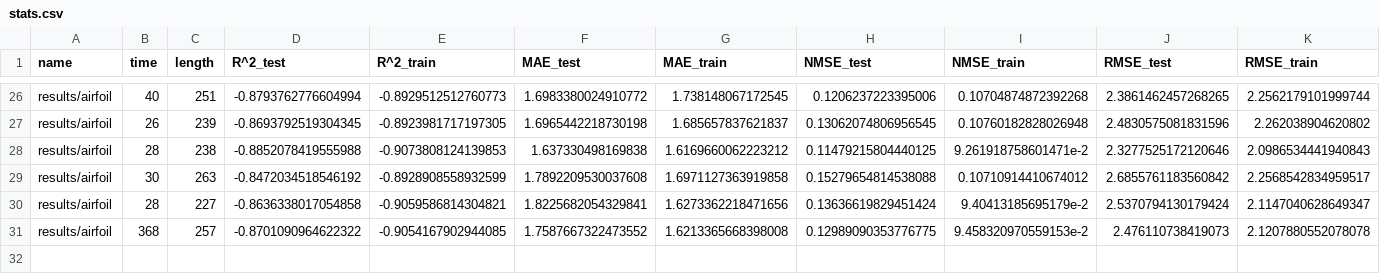
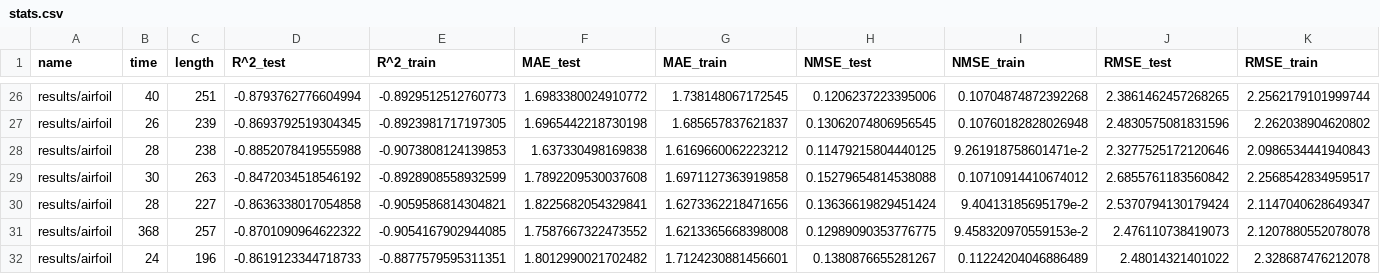
Before and after one commit to folivetti/ITEA, a CSV file: results/airfoil/stats.csv, drawn as a sheet; only a part is shown, gaps mark what is left out; the diff names each change by its address in the sheet, - before the commit and + after, or states it on an @@ line.

```diff
--- a/results/airfoil/stats.csv
+++ b/results/airfoil/stats.csv
+row 32: results/airfoil | 24 | 196 | -0.8619123344718733 | -0.8877579595311351 | 1.8012990021702482 | 1.7124230881456601 | 0.1380876655281267 | 0.11224204046886489 | 2.48014321401022 | 2.328687476212078
```
Also changed, not shown: results/airfoil/exprs.csv, 2 other files.
